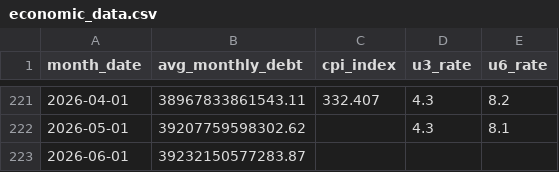
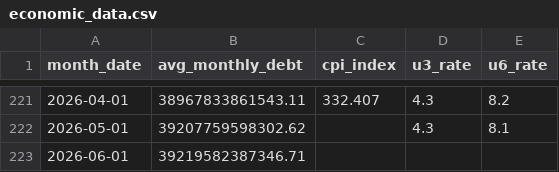
Before and after one commit to robyoung1968/national-economy-audit, a CSV file: economic_data.csv, drawn as a sheet; only a part is shown, gaps mark what is left out.

```diff
--- a/economic_data.csv
+++ b/economic_data.csv
@@ -222,2 +222,2 @@ month_date,avg_monthly_debt,cpi_index,u3_rate,u6_rate
 2026-05-01,39207759598302.62,,4.3,8.1
-2026-06-01,39232150577283.87,,,
+2026-06-01,39219582387346.71,,,
```
Also changed, not shown: 2 other files.
